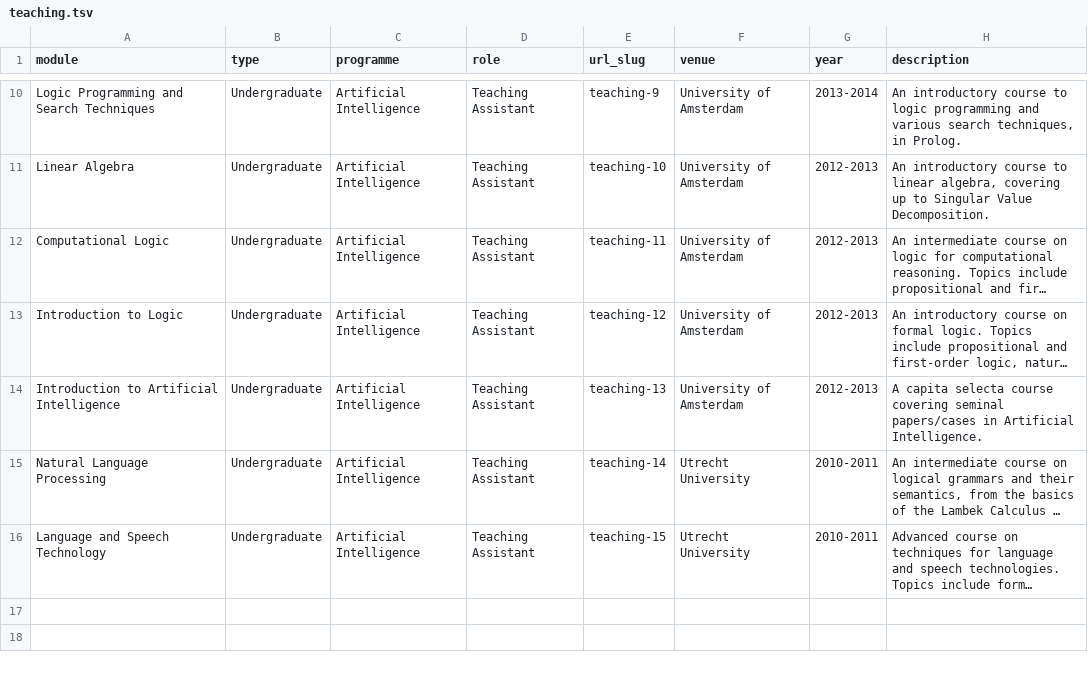
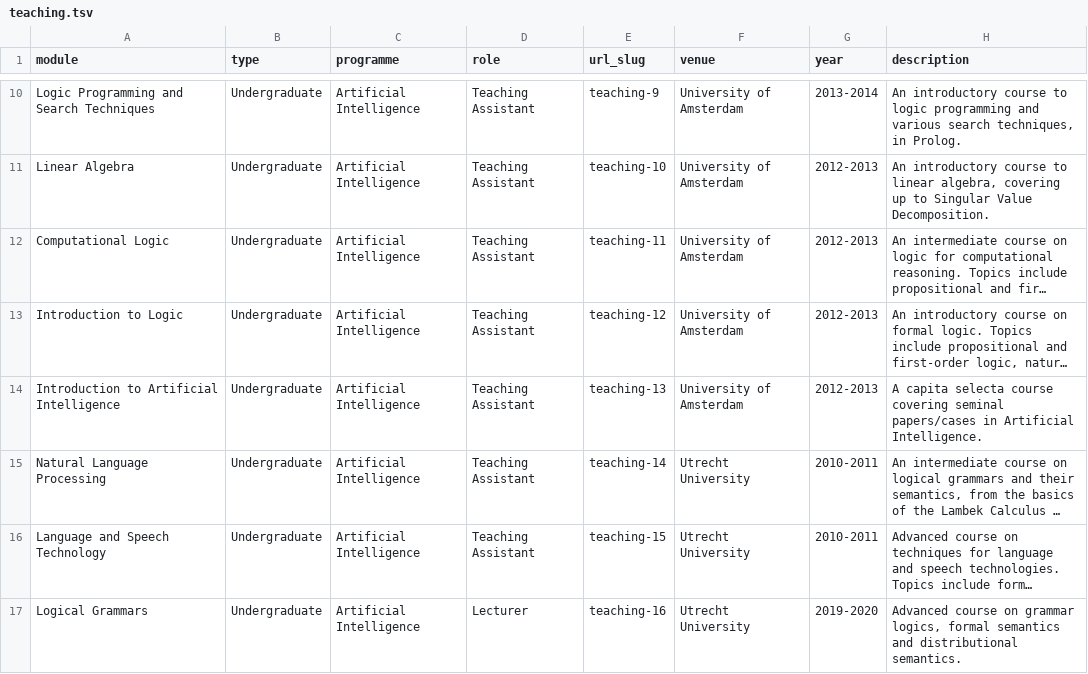
Before and after one commit to gijswijnholds/gijswijnholds.github.io, a TSV file: markdown_generator/teaching.tsv, drawn as a sheet; only a part is shown, gaps mark what is left out; long unchanged cells end in …; the diff names each change by its address in the sheet, - before the commit and + after, or states it on an @@ line.

```diff
--- a/markdown_generator/teaching.tsv
+++ b/markdown_generator/teaching.tsv
+row 17: Logical Grammars | Undergraduate | Artificial Intelligence | Lecturer | teaching-16 | Utrecht University | 2019-2020 | Advanced course on grammar logics, formal semantics and distributional semantics.
```
Also changed, not shown: markdown_generator/publications.tsv, markdown_generator/talks.tsv, 10 other files.
